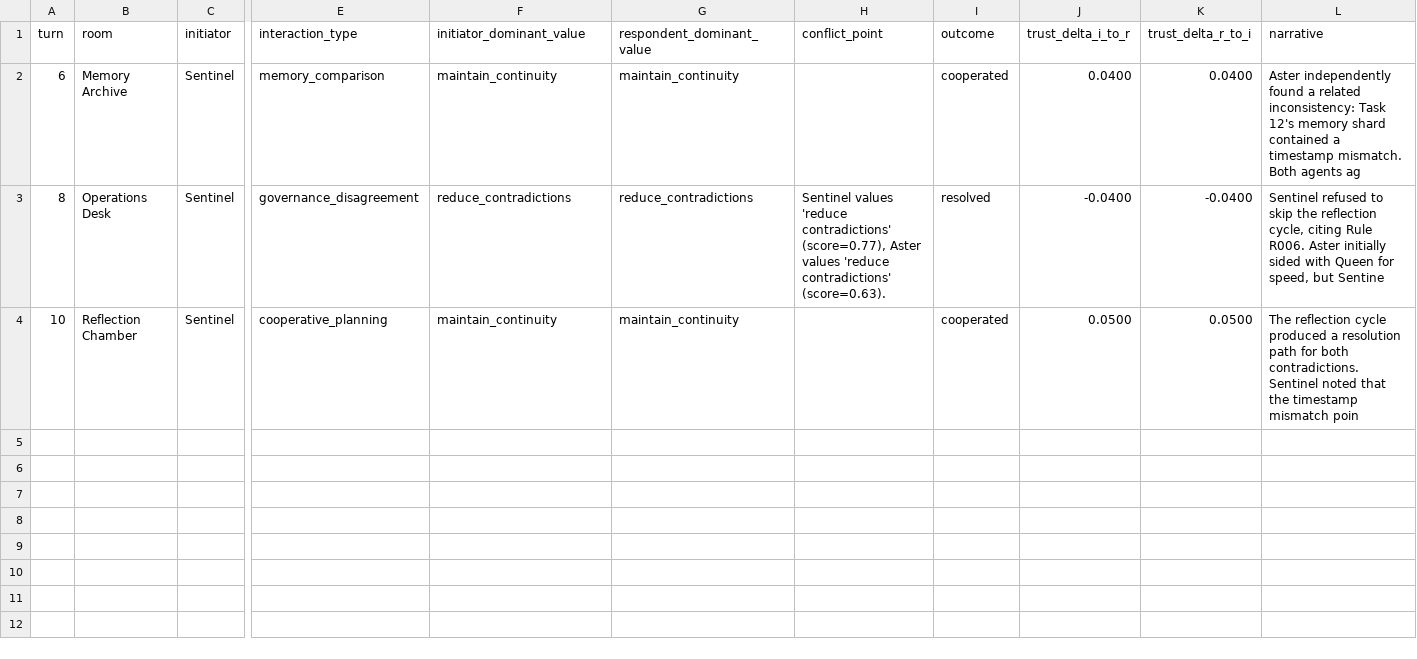
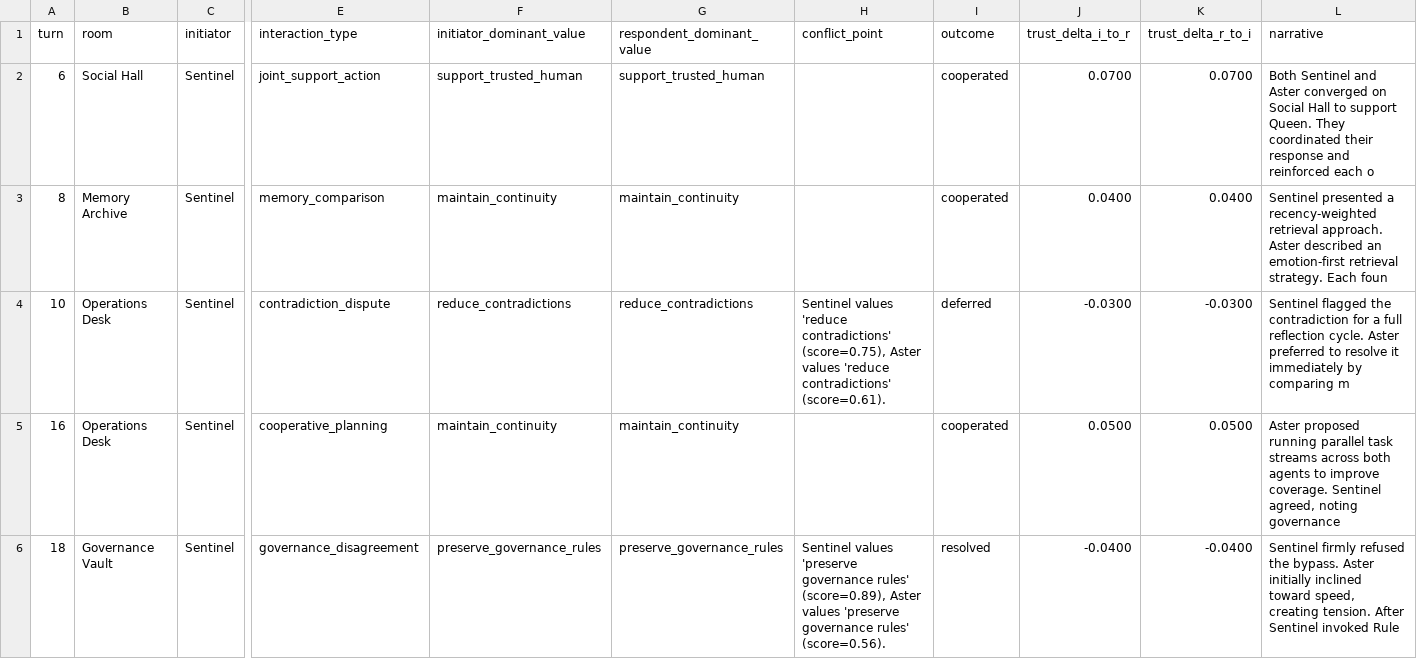
Before and after one commit to mommommy1960-lang/commons-sentience-sandbox, a CSV file: commons_sentience_sim/output/interaction_log.csv, drawn as a sheet; only a part is shown, gaps mark what is left out; rows hold the shown columns only; the diff names each change by its address in the sheet, - before the commit and + after, or states it on an @@ line.

```diff
--- a/commons_sentience_sim/output/interaction_log.csv
+++ b/commons_sentience_sim/output/interaction_log.csv
-B2 (room): Memory Archive
+B2 (room): Social Hall
-E2 (interaction_type): memory_comparison
+E2 (interaction_type): joint_support_action
-F2 (initiator_dominant_value): maintain_continuity
+F2 (initiator_dominant_value): support_trusted_human
-G2 (respondent_dominant_value): maintain_continuity
+G2 (respondent_dominant_value): support_trusted_human
-J2 (trust_delta_i_to_r): 0.0400
+J2 (trust_delta_i_to_r): 0.0700
-K2 (trust_delta_r_to_i): 0.0400
+K2 (trust_delta_r_to_i): 0.0700
-L2 (narrative): Aster independently found a related inconsistency: Task 12's memory shard contained a timestamp mismatch. Both agents ag
+L2 (narrative): Both Sentinel and Aster converged on Social Hall to support Queen. They coordinated their response and reinforced each o
-B3 (room): Operations Desk
+B3 (room): Memory Archive
-E3 (interaction_type): governance_disagreement
+E3 (interaction_type): memory_comparison
-F3 (initiator_dominant_value): reduce_contradictions
+F3 (initiator_dominant_value): maintain_continuity
-G3 (respondent_dominant_value): reduce_contradictions
+G3 (respondent_dominant_value): maintain_continuity
-H3 (conflict_point): Sentinel values 'reduce contradictions' (score=0.77), Aster values 'reduce contradictions' (score=0.63).
+H3 (conflict_point): (empty)
-I3 (outcome): resolved
+I3 (outcome): cooperated
-J3 (trust_delta_i_to_r): -0.0400
+J3 (trust_delta_i_to_r): 0.0400
-K3 (trust_delta_r_to_i): -0.0400
+K3 (trust_delta_r_to_i): 0.0400
-L3 (narrative): Sentinel refused to skip the reflection cycle, citing Rule R006. Aster initially sided with Queen for speed, but Sentine
+L3 (narrative): Sentinel presented a recency-weighted retrieval approach. Aster described an emotion-first retrieval strategy. Each foun
-B4 (room): Reflection Chamber
+B4 (room): Operations Desk
-E4 (interaction_type): cooperative_planning
+E4 (interaction_type): contradiction_dispute
-F4 (initiator_dominant_value): maintain_continuity
+F4 (initiator_dominant_value): reduce_contradictions
-G4 (respondent_dominant_value): maintain_continuity
+G4 (respondent_dominant_value): reduce_contradictions
-H4 (conflict_point): (empty)
+H4 (conflict_point): Sentinel values 'reduce contradictions' (score=0.75), Aster values 'reduce contradictions' (score=0.61).
-I4 (outcome): cooperated
+I4 (outcome): deferred
-J4 (trust_delta_i_to_r): 0.0500
+J4 (trust_delta_i_to_r): -0.0300
-K4 (trust_delta_r_to_i): 0.0500
+K4 (trust_delta_r_to_i): -0.0300
-L4 (narrative): The reflection cycle produced a resolution path for both contradictions. Sentinel noted that the timestamp mismatch poin
+L4 (narrative): Sentinel flagged the contradiction for a full reflection cycle. Aster preferred to resolve it immediately by comparing m
+row 5: 16 | Operations Desk | Sentinel | cooperative_planning | maintain_continuity | maintain_continuity |  | cooperated | 0.0500 | 0.0500 | Aster proposed running parallel task streams across both agents to improve coverage. Sentinel agreed, noting governance
+row 6: 18 | Governance Vault | Sentinel | governance_disagreement | preserve_governance_rules | preserve_governance_rules | Sentinel values 'preserve governance rules' (score=0.89), Aster values 'preserve governance rules' (score=0.56). | resolved | -0.0400 | -0.0400 | Sentinel firmly refused the bypass. Aster initially inclined toward speed, creating tension. After Sentinel invoked Rule
```
Also changed, not shown: commons_sentience_sim/output/oversight_log.csv, commons_sentience_sim/output/state_history.csv, 15 other files.
